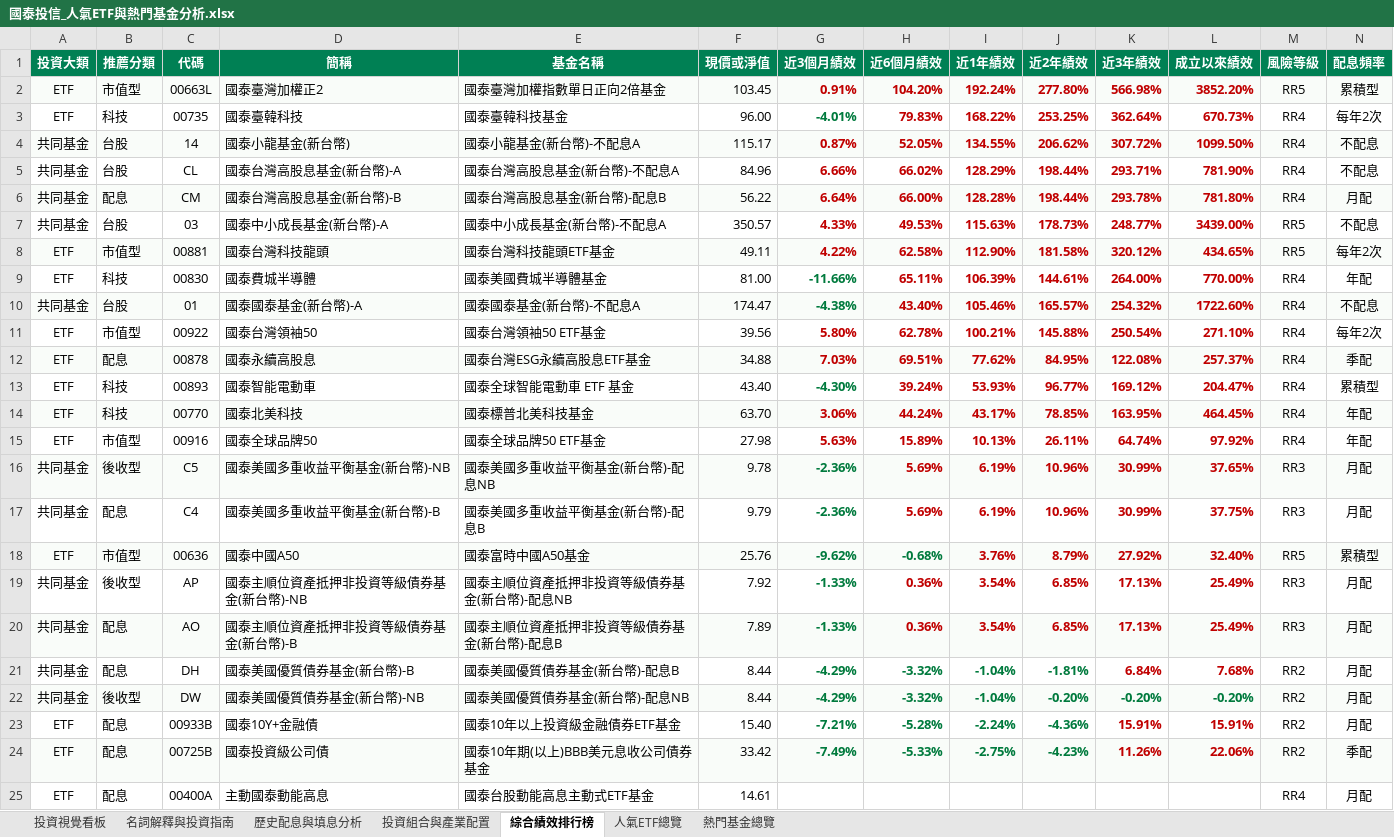
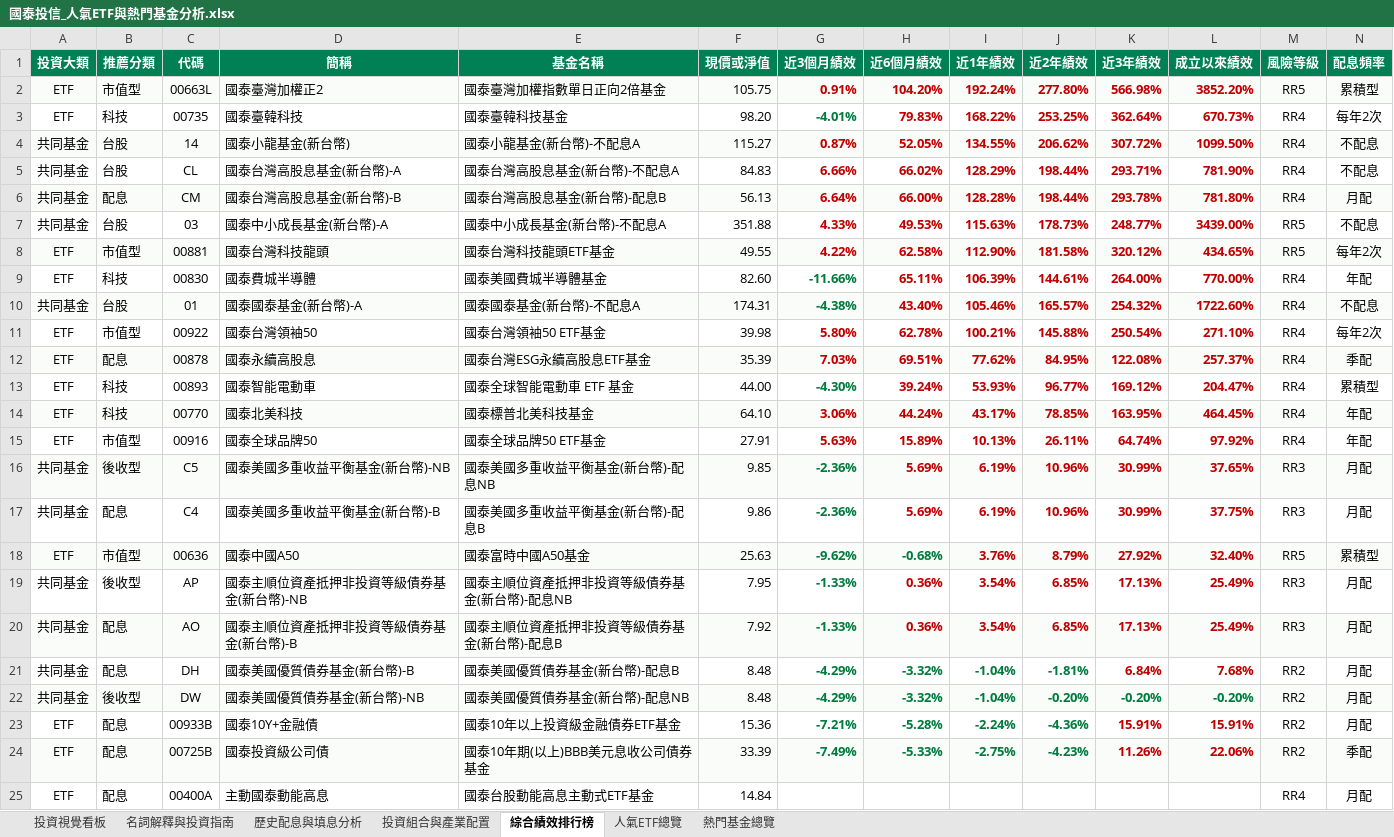
Before and after one commit to shljayjay945-web/cathay-etf, an Excel workbook: 國泰投信_人氣ETF與熱門基金分析.xlsx, sheet 綜合績效排行榜, drawn as a sheet; values as stored, in another font and other column widths than the file's, no borders; the diff names each change by its address in the sheet, - before the commit and + after, or states it on an @@ line.

```diff
--- a/國泰投信_人氣ETF與熱門基金分析.xlsx (sheet 綜合績效排行榜)
+++ b/國泰投信_人氣ETF與熱門基金分析.xlsx (sheet 綜合績效排行榜)
-F2 (現價或淨值): 103.45
+F2 (現價或淨值): 105.75
-F3 (現價或淨值): 96.00
+F3 (現價或淨值): 98.20
-F4 (現價或淨值): 115.17
+F4 (現價或淨值): 115.27
-F5 (現價或淨值): 84.96
+F5 (現價或淨值): 84.83
-F6 (現價或淨值): 56.22
+F6 (現價或淨值): 56.13
-F7 (現價或淨值): 350.57
+F7 (現價或淨值): 351.88
-F8 (現價或淨值): 49.11
+F8 (現價或淨值): 49.55
-F9 (現價或淨值): 81.00
+F9 (現價或淨值): 82.60
-F10 (現價或淨值): 174.47
+F10 (現價或淨值): 174.31
-F11 (現價或淨值): 39.56
+F11 (現價或淨值): 39.98
-F12 (現價或淨值): 34.88
+F12 (現價或淨值): 35.39
-F13 (現價或淨值): 43.40
+F13 (現價或淨值): 44.00
-F14 (現價或淨值): 63.70
+F14 (現價或淨值): 64.10
-F15 (現價或淨值): 27.98
+F15 (現價或淨值): 27.91
-F16 (現價或淨值): 9.78
+F16 (現價或淨值): 9.85
-F17 (現價或淨值): 9.79
+F17 (現價或淨值): 9.86
-F18 (現價或淨值): 25.76
+F18 (現價或淨值): 25.63
-F19 (現價或淨值): 7.92
+F19 (現價或淨值): 7.95
-F20 (現價或淨值): 7.89
+F20 (現價或淨值): 7.92
-F21:F22 (現價或淨值): 8.44
+F21:F22 (現價或淨值): 8.48
-F23 (現價或淨值): 15.40
+F23 (現價或淨值): 15.36
-F24 (現價或淨值): 33.42
+F24 (現價或淨值): 33.39
-F25 (現價或淨值): 14.61
+F25 (現價或淨值): 14.84
```
Also changed, not shown: sheet 投資組合與產業配置, sheet 人氣ETF總覽, sheet 熱門基金總覽, sheet 投資視覺看板, 2 other files.
